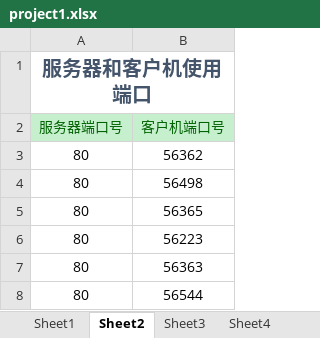
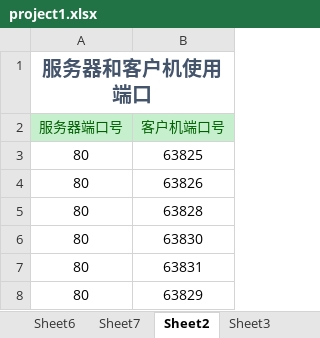
Before and after one commit to hanxu1997/netproject, an Excel workbook: project1.xlsx, sheet Sheet2, drawn as a sheet; values as stored, in another font and other column widths than the file's, no borders; the diff names each change by its address in the sheet, - before the commit and + after, or states it on an @@ line.

```diff
--- a/project1.xlsx (sheet Sheet2)
+++ b/project1.xlsx (sheet Sheet2)
+sheet tab: Sheet6
+sheet tab: Sheet7
-B3 (客户机端口号): 56362
+B3 (客户机端口号): 63825
-B4 (客户机端口号): 56498
+B4 (客户机端口号): 63826
-B5 (客户机端口号): 56365
+B5 (客户机端口号): 63828
-B6 (客户机端口号): 56223
+B6 (客户机端口号): 63830
-B7 (客户机端口号): 56363
+B7 (客户机端口号): 63831
-B8 (客户机端口号): 56544
+B8 (客户机端口号): 63829
```
Also changed, not shown: sheet Sheet4, other sheet tabs, 15 other files.
